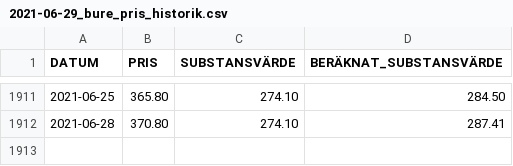
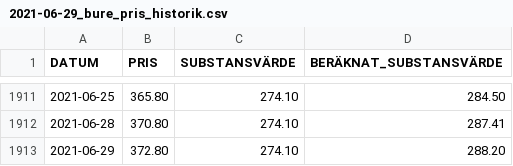
Before and after one commit to webclinic017/Portfolio_Construction, a CSV file: Equity_Strategies/holding_companies_data/2021-06-29_bure_pris_historik.csv, drawn as a sheet; only a part is shown, gaps mark what is left out; the diff names each change by its address in the sheet, - before the commit and + after, or states it on an @@ line.

Commit message:
new data

```diff
--- a/Equity_Strategies/holding_companies_data/2021-06-29_bure_pris_historik.csv
+++ b/Equity_Strategies/holding_companies_data/2021-06-29_bure_pris_historik.csv
+row 1913: 2021-06-29 | 372.80 | 274.10 | 288.20
```
Also changed, not shown: Equity_Strategies/holding_companies_data/2021-06-29_indu c_pris_historik.csv, Equity_Strategies/holding_companies_data/2021-06-29_inve b_pris_historik.csv, 10 other files.
